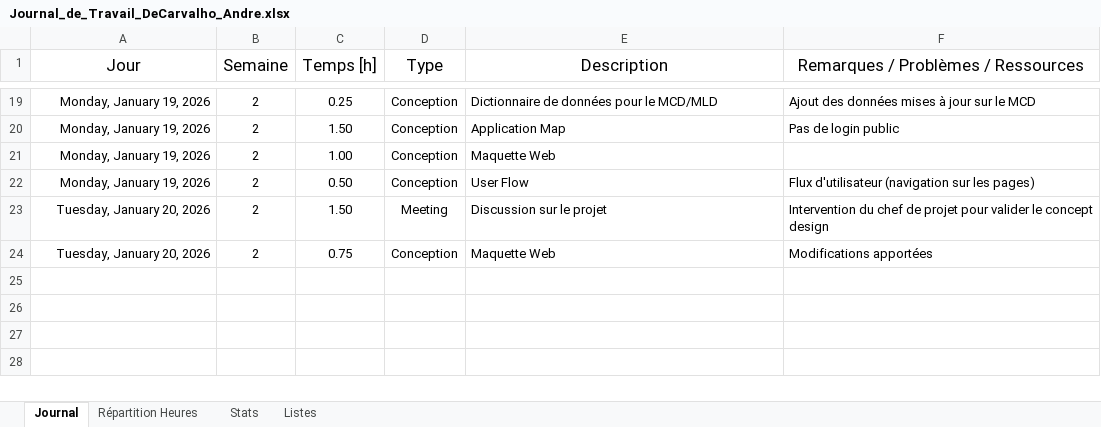
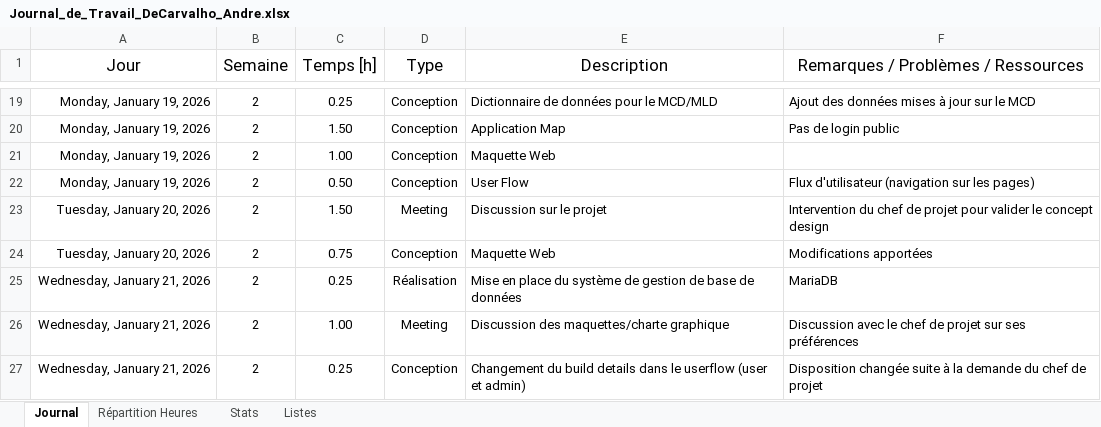
Before and after one commit to AndreDeCar/Lego-Inventor-Manager, an Excel workbook: Annexes/Journal_de_travail/Journal_de_Travail_DeCarvalho_Andre.xlsx, sheet Journal, drawn as a sheet; only a part is shown, gaps mark what is left out; values as stored, in another font and other column widths than the file's, no borders; table styles not drawn; the diff names each change by its address in the sheet, - before the commit and + after, or states it on an @@ line.

Commit message:
docs: update working diary

```diff
--- a/Annexes/Journal_de_travail/Journal_de_Travail_DeCarvalho_Andre.xlsx (sheet Journal)
+++ b/Annexes/Journal_de_travail/Journal_de_Travail_DeCarvalho_Andre.xlsx (sheet Journal)
+row 25: Wednesday, January 21, 2026 | 2 | 0.25 | Réalisation | Mise en place du système de gestion de base de données | MariaDB
+row 26: Wednesday, January 21, 2026 | 2 | 1.00 | Meeting | Discussion des maquettes/charte graphique | Discussion avec le chef de projet sur ses préférences
+row 27: Wednesday, January 21, 2026 | 2 | 0.25 | Conception | Changement du build details dans le userflow (user et admin) | Disposition changée suite à la demande du chef de projet
```
Also changed, not shown: sheet Stats, charts or pictures.
